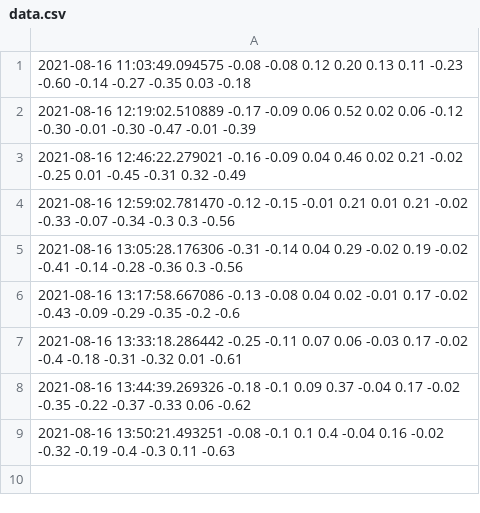
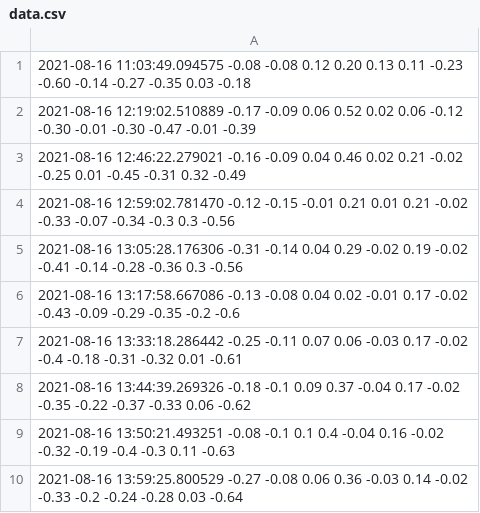
Before and after one commit to JalalElwazze/vibeDatabase, a CSV file: data.csv, drawn as a sheet.

Commit message:
regular_update

```diff
--- a/data.csv
+++ b/data.csv
@@ -9 +9,2 @@
 2021-08-16 13:50:21.493251 -0.08 -0.1 0.1 0.4 -0.04 0.16 -0.02 -0.32 -0.19 -0.4 -0.3 0.11 -0.63
+2021-08-16 13:59:25.800529 -0.27 -0.08 0.06 0.36 -0.03 0.14 -0.02 -0.33 -0.2 -0.24 -0.28 0.03 -0.64
```
